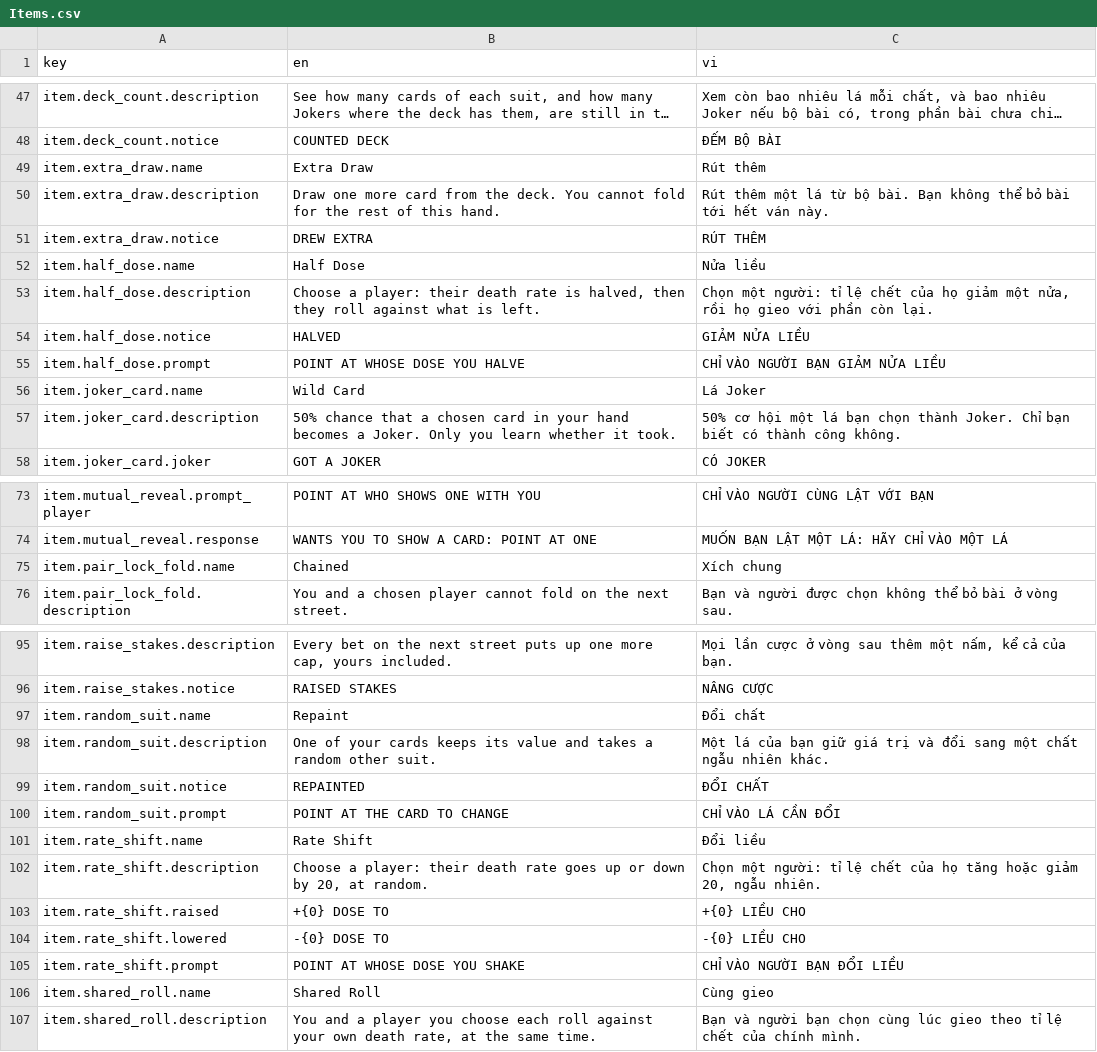
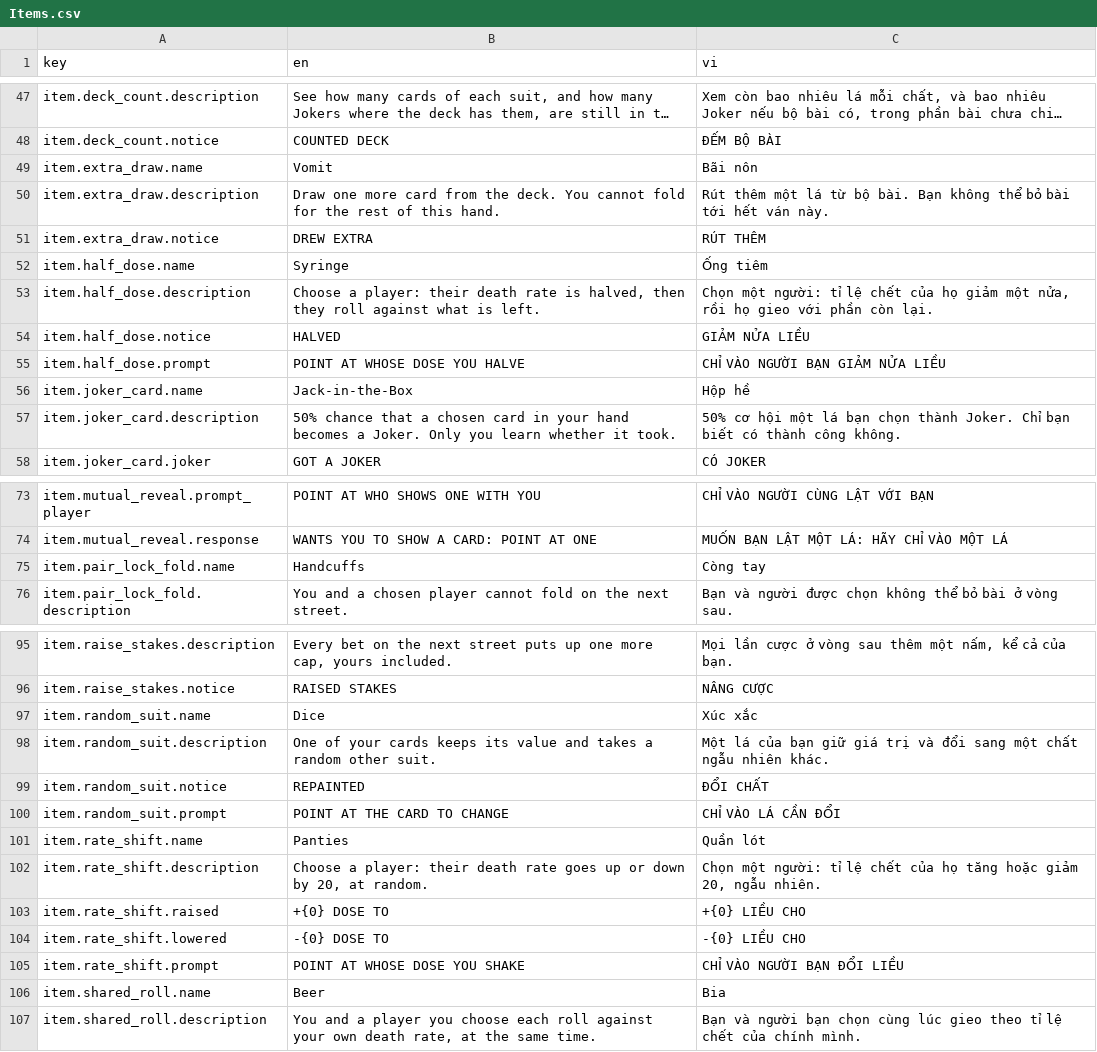
Before and after one commit to beechef/GamblingGnomes, a CSV file: LocalizationExport/Items.csv, drawn as a sheet; only a part is shown, gaps mark what is left out; long unchanged cells end in …; the diff covers the shown part only; the diff names each change by its address in the sheet, - before the commit and + after, or states it on an @@ line.

```diff
--- a/LocalizationExport/Items.csv
+++ b/LocalizationExport/Items.csv
-B49 (en): Extra Draw
+B49 (en): Vomit
-C49 (vi): Rút thêm
+C49 (vi): Bãi nôn
-B52 (en): Half Dose
+B52 (en): Syringe
-C52 (vi): Nửa liều
+C52 (vi): Ống tiêm
-B56 (en): Wild Card
+B56 (en): Jack-in-the-Box
-C56 (vi): Lá Joker
+C56 (vi): Hộp hề
-B75 (en): Chained
+B75 (en): Handcuffs
-C75 (vi): Xích chung
+C75 (vi): Còng tay
-B97 (en): Repaint
+B97 (en): Dice
-C97 (vi): Đổi chất
+C97 (vi): Xúc xắc
-B101 (en): Rate Shift
+B101 (en): Panties
-C101 (vi): Đổi liều
+C101 (vi): Quần lót
-B106 (en): Shared Roll
+B106 (en): Beer
-C106 (vi): Cùng gieo
+C106 (vi): Bia
```
Also changed, not shown: 8 edited cells elsewhere in this file, 2 other files.
